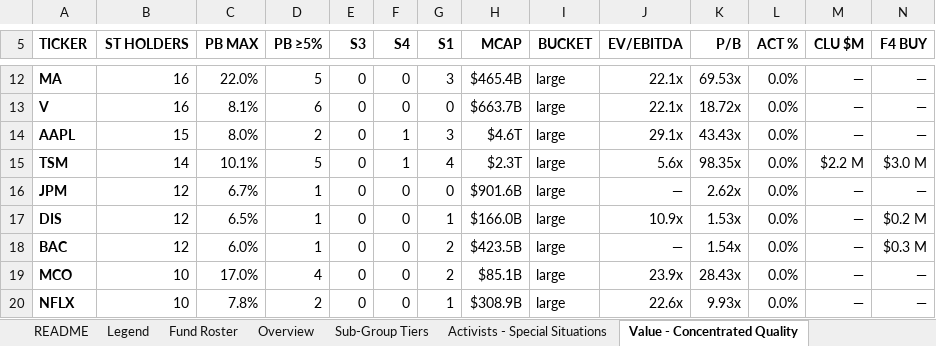
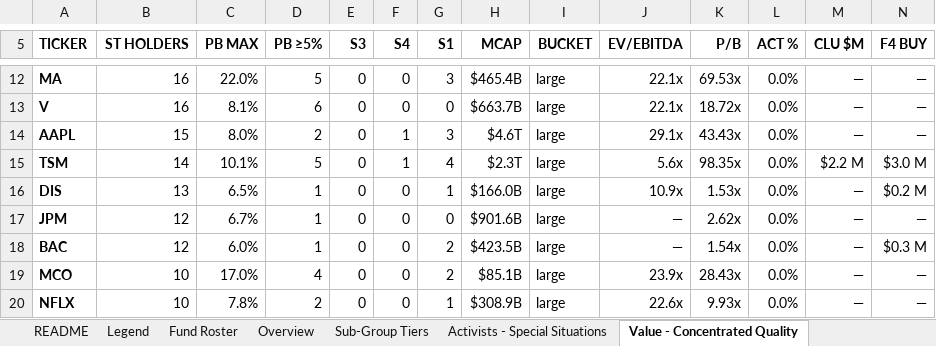
Before and after one commit to jupitersstring/cyclepapa, an Excel workbook: style_analysis.xlsx, sheet Value - Concentrated Quality, drawn as a sheet; only a part is shown, gaps mark what is left out; values as stored, in another font and other column widths than the file's, no borders; removed rows and columns are numbered as before the commit, all else as after; rows hold the shown columns only; the diff covers the shown part only; the diff names each change by its address in the sheet, - before the commit and + after, or states it on an @@ line.

```diff
--- a/style_analysis.xlsx (sheet Value - Concentrated Quality)
+++ b/style_analysis.xlsx (sheet Value - Concentrated Quality)
+row 16: DIS | 13 | 6.5% | 1 | 0 | 0 | 1 | $166.0B | large | 10.9x | 1.53x | 0.0% | — | $0.2 M
-row 17: DIS | 12 | 6.5% | 1 | 0 | 0 | 1 | $166.0B | large | 10.9x | 1.53x | 0.0% | — | $0.2 M
```
Also changed, not shown: 2 added rows, 2 removed rows and 34 edited cells elsewhere in this sheet, sheet CTA - Trend Followers, sheet Tiger Cubs - L-S Legends, sheet Family Offices - Individual Fil, sheet Ticker Reference, sheet Overview, sheet Foreign - EM Value, 9 more sheets, people_monitor.xlsx, 12 other files.
